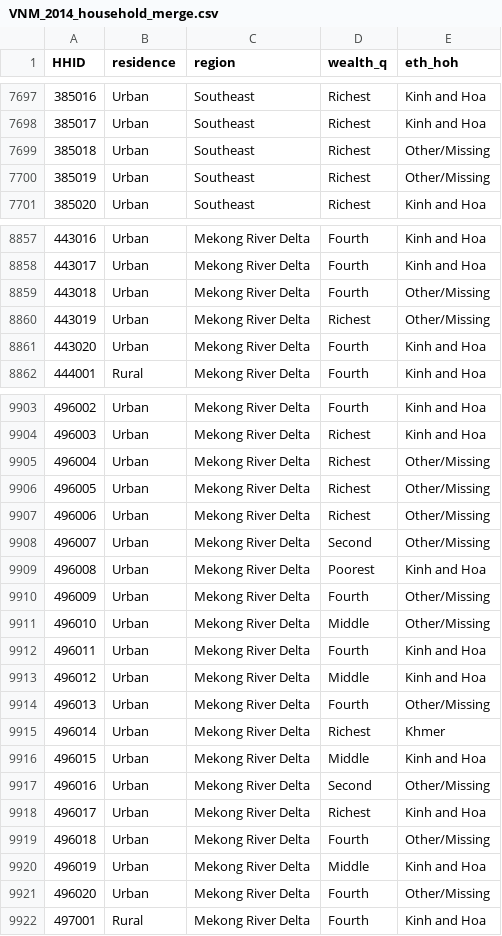
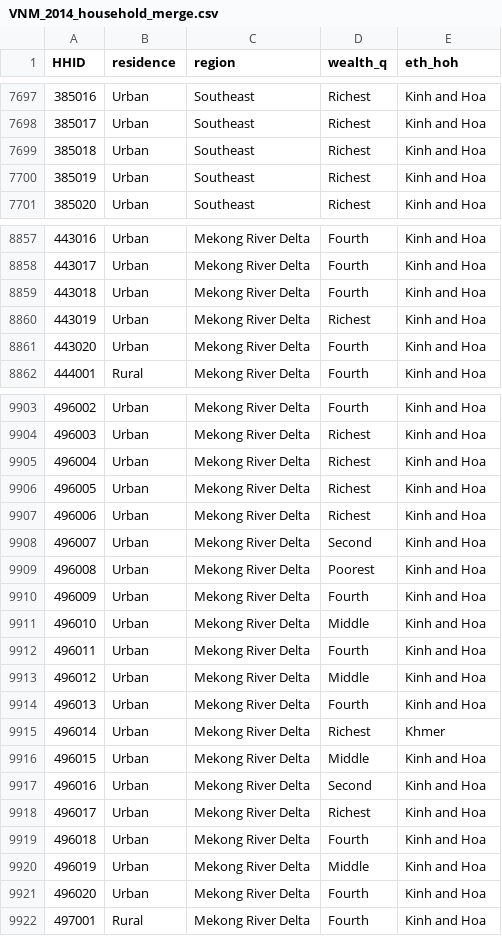
Before and after one commit to aaronbwise/AT_Equity_VNM, a CSV file: data/2014/merge/VNM_2014_household_merge.csv, drawn as a sheet; only a part is shown, gaps mark what is left out; the diff covers the shown part only.

```diff
--- a/data/2014/merge/VNM_2014_household_merge.csv
+++ b/data/2014/merge/VNM_2014_household_merge.csv
@@ -7698,4 +7698,4 @@ HHID,residence,region,wealth_q,eth_hoh
 385017,Urban,Southeast,Richest,Kinh and Hoa
-385018,Urban,Southeast,Richest,Other/Missing
-385019,Urban,Southeast,Richest,Other/Missing
+385018,Urban,Southeast,Richest,Kinh and Hoa
+385019,Urban,Southeast,Richest,Kinh and Hoa
 385020,Urban,Southeast,Richest,Kinh and Hoa
@@ -8858,4 +8858,4 @@ HHID,residence,region,wealth_q,eth_hoh
 443017,Urban,Mekong River Delta,Fourth,Kinh and Hoa
-443018,Urban,Mekong River Delta,Fourth,Other/Missing
-443019,Urban,Mekong River Delta,Richest,Other/Missing
+443018,Urban,Mekong River Delta,Fourth,Kinh and Hoa
+443019,Urban,Mekong River Delta,Richest,Kinh and Hoa
 443020,Urban,Mekong River Delta,Fourth,Kinh and Hoa
@@ -9904,19 +9904,19 @@ HHID,residence,region,wealth_q,eth_hoh
 496003,Urban,Mekong River Delta,Richest,Kinh and Hoa
-496004,Urban,Mekong River Delta,Richest,Other/Missing
-496005,Urban,Mekong River Delta,Richest,Other/Missing
-496006,Urban,Mekong River Delta,Richest,Other/Missing
-496007,Urban,Mekong River Delta,Second,Other/Missing
+496004,Urban,Mekong River Delta,Richest,Kinh and Hoa
+496005,Urban,Mekong River Delta,Richest,Kinh and Hoa
+496006,Urban,Mekong River Delta,Richest,Kinh and Hoa
+496007,Urban,Mekong River Delta,Second,Kinh and Hoa
 496008,Urban,Mekong River Delta,Poorest,Kinh and Hoa
-496009,Urban,Mekong River Delta,Fourth,Other/Missing
-496010,Urban,Mekong River Delta,Middle,Other/Missing
+496009,Urban,Mekong River Delta,Fourth,Kinh and Hoa
+496010,Urban,Mekong River Delta,Middle,Kinh and Hoa
 496011,Urban,Mekong River Delta,Fourth,Kinh and Hoa
 496012,Urban,Mekong River Delta,Middle,Kinh and Hoa
-496013,Urban,Mekong River Delta,Fourth,Other/Missing
+496013,Urban,Mekong River Delta,Fourth,Kinh and Hoa
 496014,Urban,Mekong River Delta,Richest,Khmer
 496015,Urban,Mekong River Delta,Middle,Kinh and Hoa
-496016,Urban,Mekong River Delta,Second,Other/Missing
+496016,Urban,Mekong River Delta,Second,Kinh and Hoa
 496017,Urban,Mekong River Delta,Richest,Kinh and Hoa
-496018,Urban,Mekong River Delta,Fourth,Other/Missing
+496018,Urban,Mekong River Delta,Fourth,Kinh and Hoa
 496019,Urban,Mekong River Delta,Middle,Kinh and Hoa
-496020,Urban,Mekong River Delta,Fourth,Other/Missing
+496020,Urban,Mekong River Delta,Fourth,Kinh and Hoa
 497001,Rural,Mekong River Delta,Fourth,Kinh and Hoa
```
Also changed, not shown: 77 edited cells elsewhere in this file, 23 other files.
